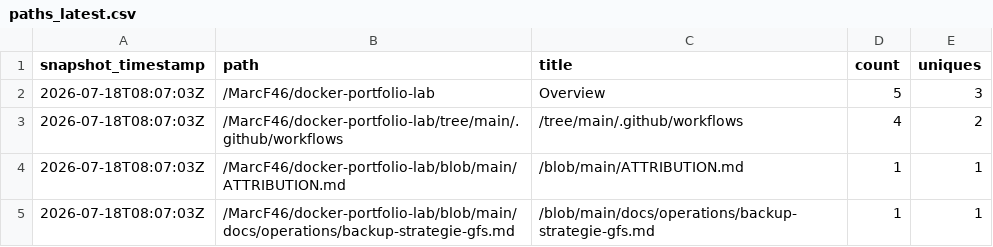
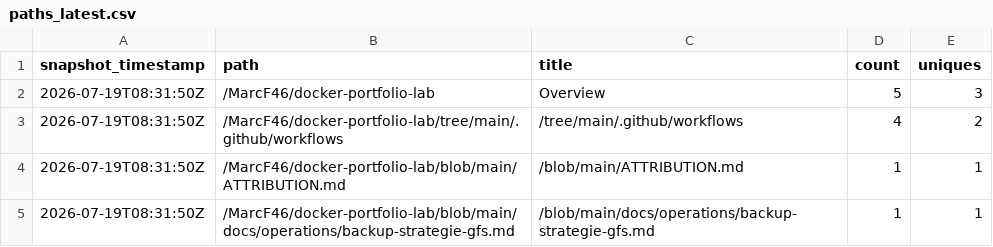
Before and after one commit to MarcF46/docker-portfolio-lab, a CSV file: analytics/github-traffic/summary/paths_latest.csv, drawn as a sheet.

```diff
--- a/analytics/github-traffic/summary/paths_latest.csv
+++ b/analytics/github-traffic/summary/paths_latest.csv
@@ -1,5 +1,5 @@
 snapshot_timestamp,path,title,count,uniques
-2026-07-18T08:07:03Z,/MarcF46/docker-portfolio-lab,Overview,5,3
-2026-07-18T08:07:03Z,/MarcF46/docker-portfolio-lab/tree/main/.github/workflows,/tree/main/.github/workflows,4,2
-2026-07-18T08:07:03Z,/MarcF46/docker-portfolio-lab/blob/main/ATTRIBUTION.md,/blob/main/ATTRIBUTION.md,1,1
-2026-07-18T08:07:03Z,/MarcF46/docker-portfolio-lab/blob/main/docs/operations/backup-strategie-gfs.md,/blob/main/docs/operations/backup-strategie-gfs.md,1,1
+2026-07-19T08:31:50Z,/MarcF46/docker-portfolio-lab,Overview,5,3
+2026-07-19T08:31:50Z,/MarcF46/docker-portfolio-lab/tree/main/.github/workflows,/tree/main/.github/workflows,4,2
+2026-07-19T08:31:50Z,/MarcF46/docker-portfolio-lab/blob/main/ATTRIBUTION.md,/blob/main/ATTRIBUTION.md,1,1
+2026-07-19T08:31:50Z,/MarcF46/docker-portfolio-lab/blob/main/docs/operations/backup-strategie-gfs.md,/blob/main/docs/operations/backup-strategie-gfs.md,1,1
```
Also changed, not shown: analytics/github-traffic/summary/clones_daily.csv, analytics/github-traffic/summary/views_daily.csv, 6 other files.
